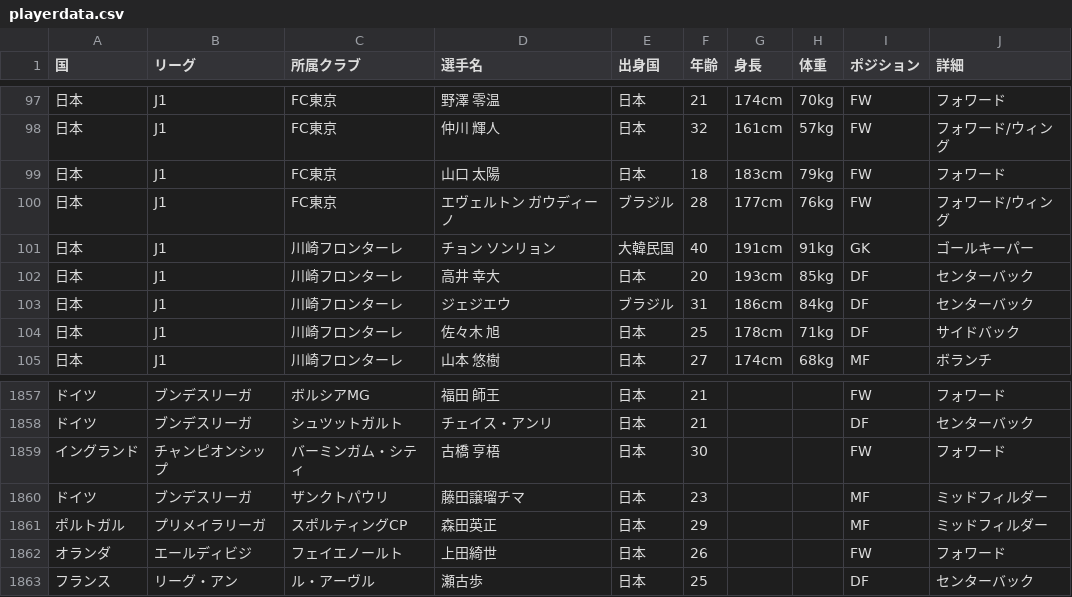
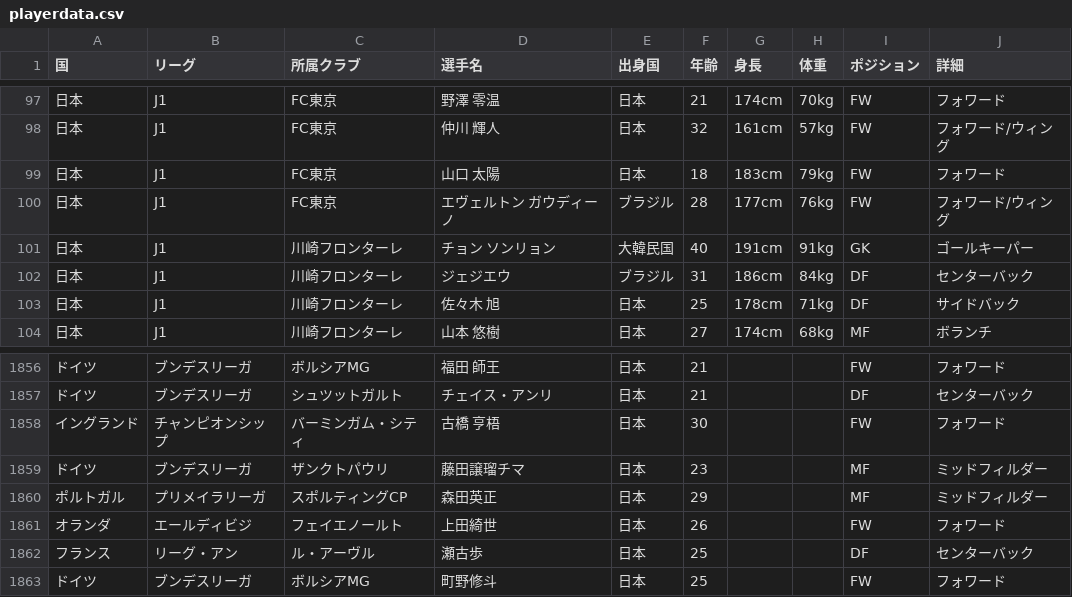
Before and after one commit to jleague-big-club/jleague-big-club, a CSV file: data/playerdata.csv, drawn as a sheet; only a part is shown, gaps mark what is left out; removed rows and columns are numbered as before the commit, all else as after; the diff names each change by its address in the sheet, - before the commit and + after, or states it on an @@ line.

```diff
--- a/data/playerdata.csv
+++ b/data/playerdata.csv
-row 102: 日本 | J1 | 川崎フロンターレ | 高井 幸大 | 日本 | 20 | 193cm | 85kg | DF | センターバック
+row 1863: ドイツ | ブンデスリーガ | ボルシアMG | 町野修斗 | 日本 | 25 |  |  | FW | フォワード
```
Also changed, not shown: 3 other files.
